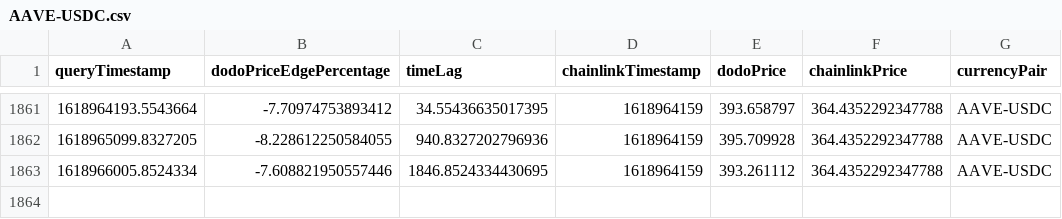
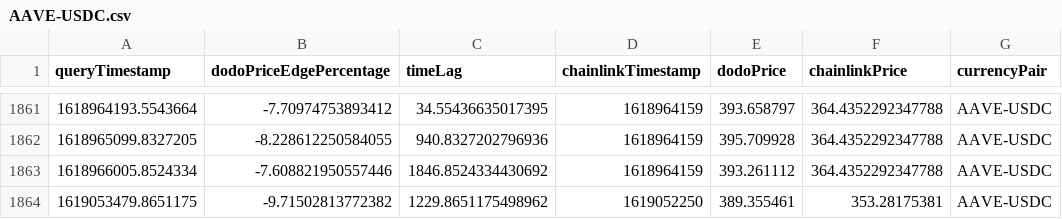
Before and after one commit to giddyphysicist/ChainlinkHackathon2021, a CSV file: data/AAVE-USDC.csv, drawn as a sheet; only a part is shown, gaps mark what is left out.

```diff
--- a/data/AAVE-USDC.csv
+++ b/data/AAVE-USDC.csv
@@ -1862,2 +1862,3 @@ queryTimestamp,dodoPriceEdgePercentage,timeLag,chainlinkTimestamp,dodoPrice,chai
 1618965099.8327205,-8.228612250584055,940.8327202796936,1618964159,395.709928,364.4352292347788,AAVE-USDC
-1618966005.8524334,-7.608821950557446,1846.8524334430695,1618964159,393.261112,364.4352292347788,AAVE-USDC
+1618966005.8524334,-7.608821950557446,1846.8524334430692,1618964159,393.261112,364.4352292347788,AAVE-USDC
+1619053479.8651175,-9.71502813772382,1229.8651175498962,1619052250,389.355461,353.28175381,AAVE-USDC
```
Also changed, not shown: data/COMP-USDC.csv, data/USDT-USDC.csv, 5 other files.
